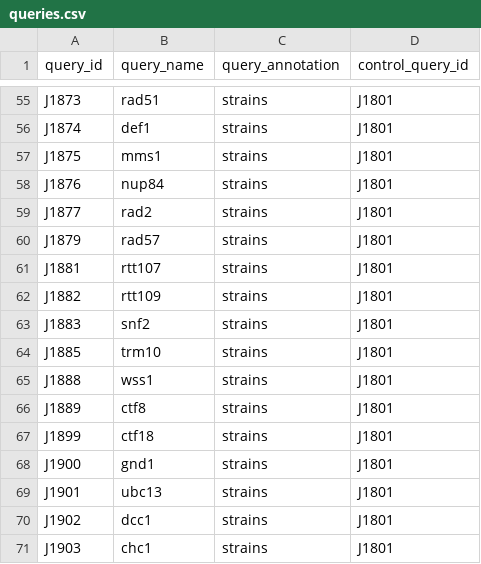
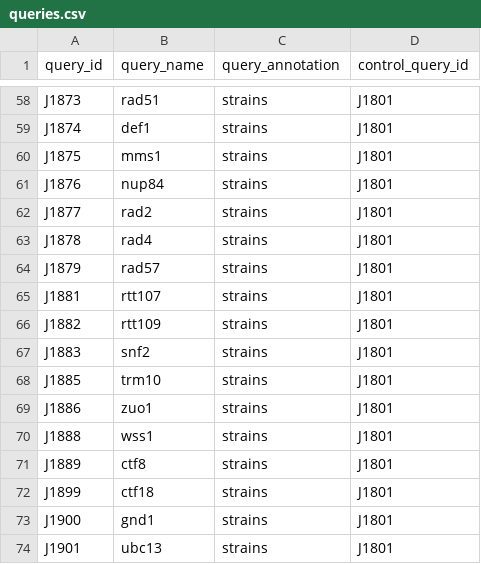
Before and after one commit to aliceserafin/rothfreezer, a CSV file: inst/db/queries/queries.csv, drawn as a sheet; only a part is shown, gaps mark what is left out; the shorter side is filled out with more unchanged rows; the diff covers the shown part only.

```diff
--- a/inst/db/queries/queries.csv
+++ b/inst/db/queries/queries.csv
@@ -59,2 +62,3 @@ J1876,nup84,strains,J1801
 J1877,rad2,strains,J1801
+J1878,rad4,strains,J1801
 J1879,rad57,strains,J1801
@@ -64,2 +68,3 @@ J1883,snf2,strains,J1801
 J1885,trm10,strains,J1801
+J1886,zuo1,strains,J1801
 J1888,wss1,strains,J1801
```
Also changed, not shown: 12 added rows elsewhere in this file.
